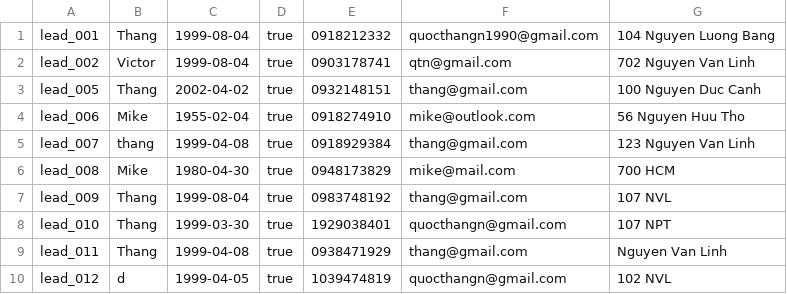
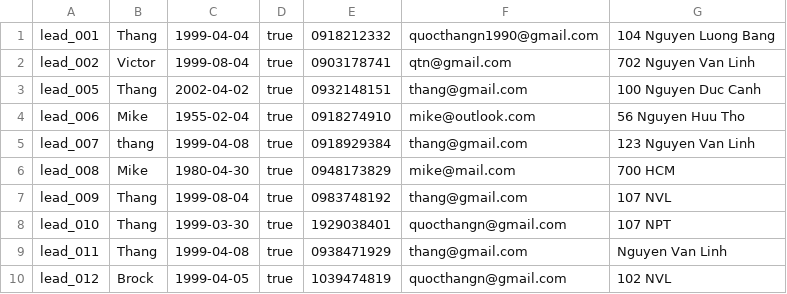
Before and after one commit to s3836387/Programming1, a CSV file: LeadCRM/out/production/LeadCRM/com/company/leads.csv, drawn as a sheet.

```diff
--- a/LeadCRM/out/production/LeadCRM/com/company/leads.csv
+++ b/LeadCRM/out/production/LeadCRM/com/company/leads.csv
@@ -1,2 +1,2 @@
-lead_001,Thang,1999-08-04,true,0918212332,quocthangn1990@gmail.com,104 Nguyen Luong Bang
+lead_001,Thang,1999-04-04,true,0918212332,quocthangn1990@gmail.com,104 Nguyen Luong Bang
 lead_002,Victor,1999-08-04,true,0903178741,qtn@gmail.com,702 Nguyen Van Linh
@@ -9,2 +9,2 @@ lead_010,Thang,1999-03-30,true,1929038401,quocthangn@gmail.com,107 NPT
 lead_011,Thang,1999-04-08,true,0938471929,thang@gmail.com,Nguyen Van Linh
-lead_012,d,1999-04-05,true,1039474819,quocthangn@gmail.com,102 NVL
+lead_012,Brock,1999-04-05,true,1039474819,quocthangn@gmail.com,102 NVL
```
Also changed, not shown: LeadCRM/src/com/company/leads.csv, 6 other files.
